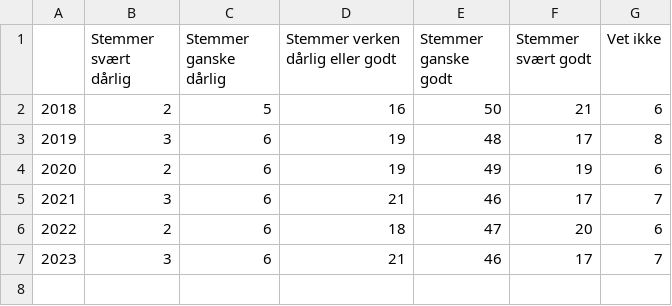
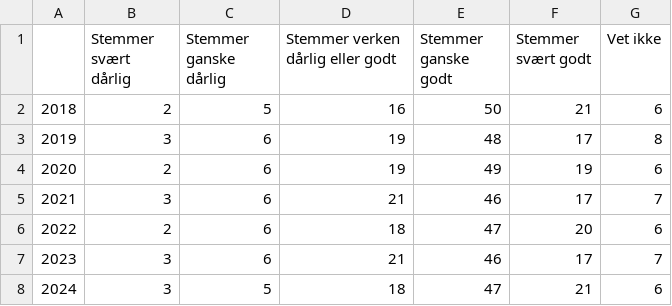
Before and after one commit to CICEROsandbox/klimaundersokelse, a CSV file: data/Folk jeg kjenner mener vi alle bør gjøre mer for å redusere mengden mat vi kaster.csv, drawn as a sheet.

Commit message:
Update Folk jeg kjenner mener vi alle bør gjøre mer for å redusere mengden mat vi kaster.csv

```diff
--- a/data/Folk jeg kjenner mener vi alle bør gjøre mer for å redusere mengden mat vi kaster.csv
+++ b/data/Folk jeg kjenner mener vi alle bør gjøre mer for å redusere mengden mat vi kaster.csv
@@ -7 +7,2 @@
 2023;3;6;21;46;17;7
+2024;3;5;18;47;21;6
```
